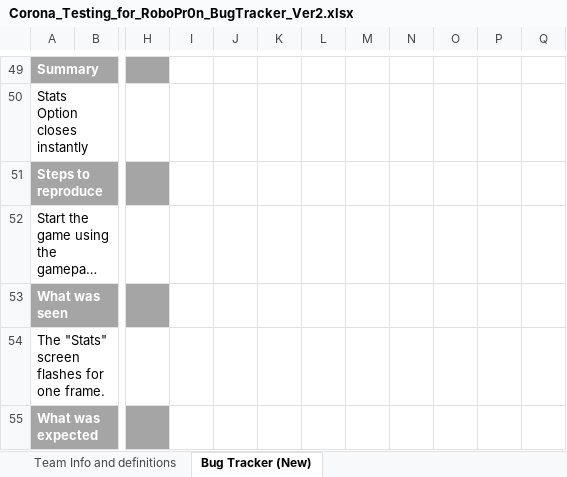
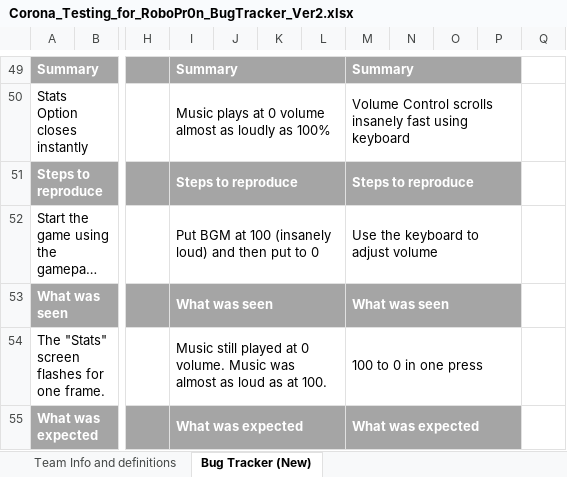
Before and after one commit to FreeZe5K/lapidem, an Excel workbook: Robo Pr0n/Corona_Testing_for_RoboPr0n_BugTracker_Ver2.xlsx, sheet Bug Tracker (New), drawn as a sheet; only a part is shown, gaps mark what is left out; long unchanged cells end in …; values as stored, in another font and other column widths than the file's, no borders; the diff covers the shown part only; the diff names each change by its address in the sheet, - before the commit and + after, or states it on an @@ line.

```diff
--- a/Robo Pr0n/Corona_Testing_for_RoboPr0n_BugTracker_Ver2.xlsx (sheet Bug Tracker (New))
+++ b/Robo Pr0n/Corona_Testing_for_RoboPr0n_BugTracker_Ver2.xlsx (sheet Bug Tracker (New))
-I49: (empty)
+I49: Summary
-I49:P49 fill: none
+I49:P49 fill: #A5A5A5
+I49:L49 merged
-M49: (empty)
+M49: Summary
+M49:P49 merged
-I50: (empty)
+I50: Music plays at 0 volume almost as loudly as 100%
+I50:L50 merged
-M50: (empty)
+M50: Volume Control scrolls insanely fast using keyboard
+M50:P50 merged
-I51: (empty)
+I51: Steps to reproduce
-I51:P51 fill: none
+I51:P51 fill: #A5A5A5
+I51:L51 merged
-M51: (empty)
+M51: Steps to reproduce
+M51:P51 merged
-I52: (empty)
+I52: Put BGM at 100 (insanely loud) and then put to 0
+I52:L52 merged
-M52: (empty)
+M52: Use the keyboard to adjust volume
+M52:P52 merged
-I53: (empty)
+I53: What was seen
-I53:P53 fill: none
+I53:P53 fill: #A5A5A5
+I53:L53 merged
-M53: (empty)
+M53: What was seen
+M53:P53 merged
-I54: (empty)
+I54: Music still played at 0 volume. Music was almost as loud as at 100.
+I54:L54 merged
-M54: (empty)
+M54: 100 to 0 in one press
+M54:P54 merged
-I55: (empty)
+I55: What was expected
-I55:P55 fill: none
+I55:P55 fill: #A5A5A5
+I55:L55 merged
-M55: (empty)
+M55: What was expected
+M55:P55 merged
```
Also changed, not shown: 30 edited cells, cell formats and merged cells elsewhere in this sheet.
